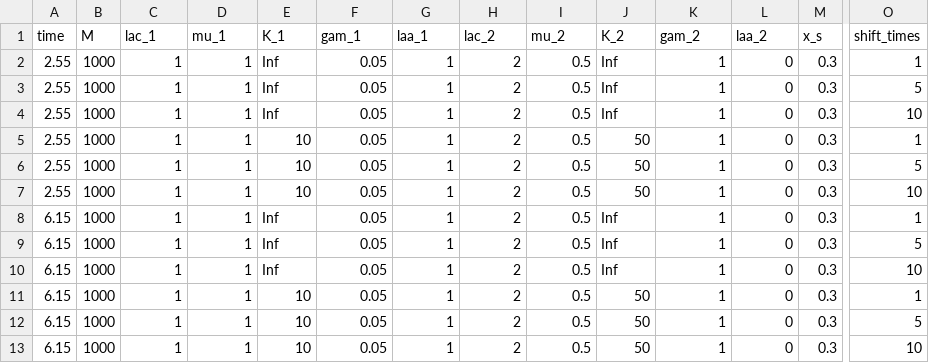
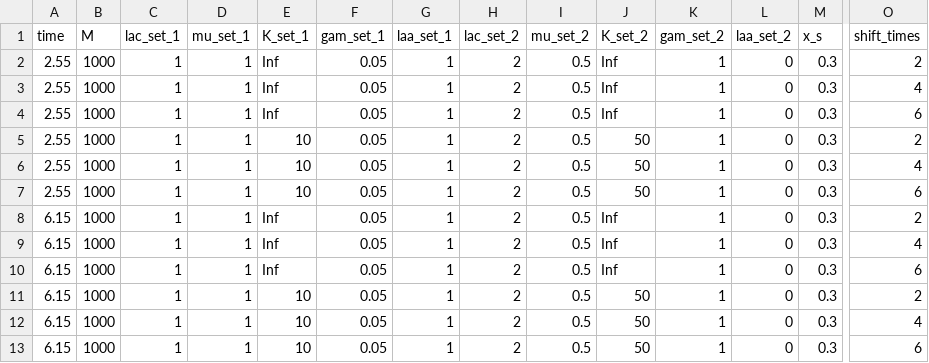
Before and after one commit to Neves-P/DAISIErobustness, a CSV file: data/nonoceanic_land_bridge.csv, drawn as a sheet; only a part is shown, gaps mark what is left out; the diff names each change by its address in the sheet, - before the commit and + after, or states it on an @@ line.

Commit message:
reverted to old land bridge param set, changed shift times in land bridge param set, changed calculations of shift times

```diff
--- a/data/nonoceanic_land_bridge.csv
+++ b/data/nonoceanic_land_bridge.csv
-C1: lac_1
+C1: lac_set_1
-D1: mu_1
+D1: mu_set_1
-E1: K_1
+E1: K_set_1
-F1: gam_1
+F1: gam_set_1
-G1: laa_1
+G1: laa_set_1
-H1: lac_2
+H1: lac_set_2
-I1: mu_2
+I1: mu_set_2
-J1: K_2
+J1: K_set_2
-K1: gam_2
+K1: gam_set_2
-L1: laa_2
+L1: laa_set_2
-O2 (shift_times): 1
+O2 (shift_times): 2
-O3 (shift_times): 5
+O3 (shift_times): 4
-O4 (shift_times): 10
+O4 (shift_times): 6
-O5 (shift_times): 1
+O5 (shift_times): 2
-O6 (shift_times): 5
+O6 (shift_times): 4
-O7 (shift_times): 10
+O7 (shift_times): 6
-O8 (shift_times): 1
+O8 (shift_times): 2
-O9 (shift_times): 5
+O9 (shift_times): 4
-O10 (shift_times): 10
+O10 (shift_times): 6
-O11 (shift_times): 1
+O11 (shift_times): 2
-O12 (shift_times): 5
+O12 (shift_times): 4
-O13 (shift_times): 10
+O13 (shift_times): 6
```
Also changed, not shown: 2 other files.
